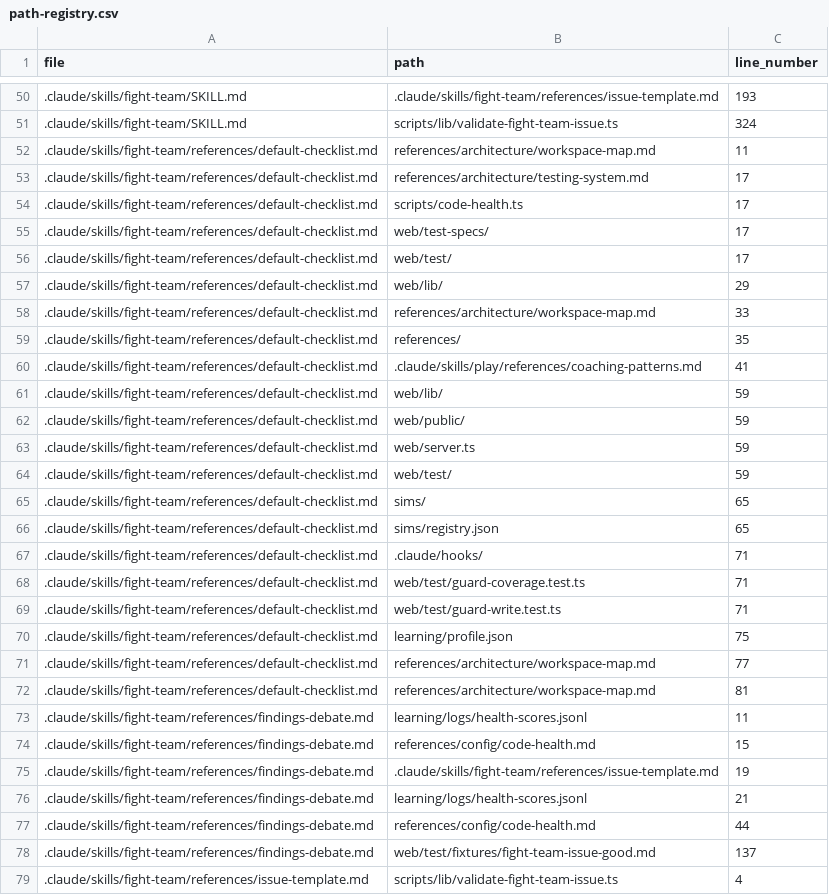
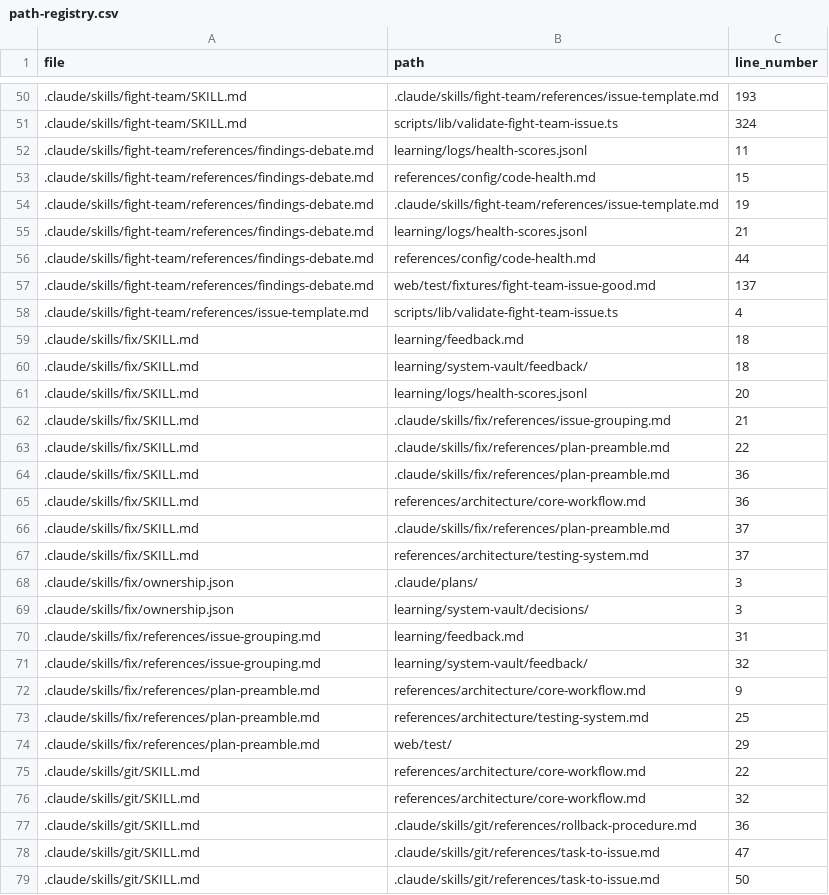
Before and after one commit to drashtishah/aws-simulator, a CSV file: references/registries/path-registry.csv, drawn as a sheet; only a part is shown, gaps mark what is left out; the shorter side is filled out with more unchanged rows; the diff names each change by its address in the sheet, - before the commit and + after, or states it on an @@ line.

Commit message:
chore(fight-team): delete default-checklist.md
The 13-topic checklist is obsolete. Fight-team now debates the top 10
findings from learning/logs/health-scores.jsonl, not a hand-maintained
list. Documented in references/findings-debate.md.

Part of #65

```diff
--- a/references/registries/path-registry.csv
+++ b/references/registries/path-registry.csv
-row 52: .claude/skills/fight-team/references/default-checklist.md | references/architecture/workspace-map.md | 11
-row 53: .claude/skills/fight-team/references/default-checklist.md | references/architecture/testing-system.md | 17
-row 54: .claude/skills/fight-team/references/default-checklist.md | scripts/code-health.ts | 17
-row 55: .claude/skills/fight-team/references/default-checklist.md | web/test-specs/ | 17
-row 56: .claude/skills/fight-team/references/default-checklist.md | web/test/ | 17
-row 57: .claude/skills/fight-team/references/default-checklist.md | web/lib/ | 29
-row 58: .claude/skills/fight-team/references/default-checklist.md | references/architecture/workspace-map.md | 33
-row 59: .claude/skills/fight-team/references/default-checklist.md | references/ | 35
-row 60: .claude/skills/fight-team/references/default-checklist.md | .claude/skills/play/references/coaching-patterns.md | 41
-row 61: .claude/skills/fight-team/references/default-checklist.md | web/lib/ | 59
-row 62: .claude/skills/fight-team/references/default-checklist.md | web/public/ | 59
-row 63: .claude/skills/fight-team/references/default-checklist.md | web/server.ts | 59
-row 64: .claude/skills/fight-team/references/default-checklist.md | web/test/ | 59
-row 65: .claude/skills/fight-team/references/default-checklist.md | sims/ | 65
-row 66: .claude/skills/fight-team/references/default-checklist.md | sims/registry.json | 65
-row 67: .claude/skills/fight-team/references/default-checklist.md | .claude/hooks/ | 71
-row 68: .claude/skills/fight-team/references/default-checklist.md | web/test/guard-coverage.test.ts | 71
-row 69: .claude/skills/fight-team/references/default-checklist.md | web/test/guard-write.test.ts | 71
-row 70: .claude/skills/fight-team/references/default-checklist.md | learning/profile.json | 75
-row 71: .claude/skills/fight-team/references/default-checklist.md | references/architecture/workspace-map.md | 77
-row 72: .claude/skills/fight-team/references/default-checklist.md | references/architecture/workspace-map.md | 81
```
Also changed, not shown: 1 other file.
